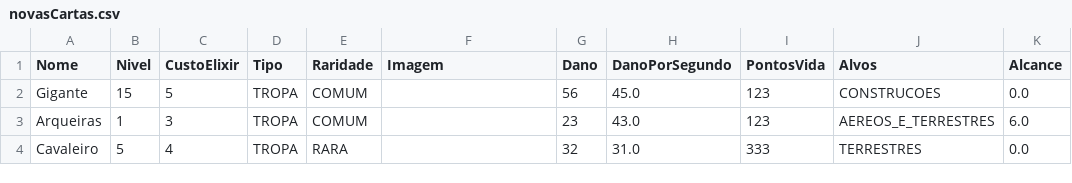
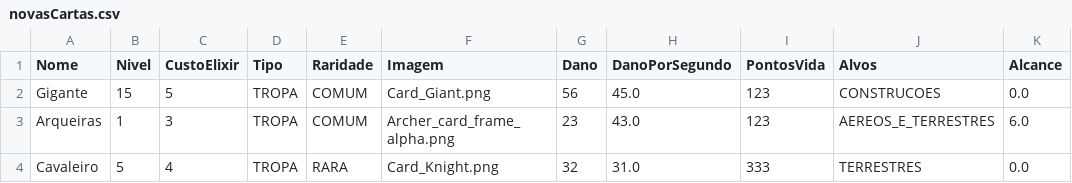
Before and after one commit to skyzita/ClashCards, a CSV file: src/main/resources/data/novasCartas.csv, drawn as a sheet; only a part is shown; the diff names each change by its address in the sheet, - before the commit and + after, or states it on an @@ line.

Commit message:
Add image support for cards and enhance UI
Introduces image handling for cards, including loading, saving, and editing card images. Updates the CSV format to include image filenames, adds image display in the UI, and provides functionality to select and update card images. Also adds new image files for sample cards.

```diff
--- a/src/main/resources/data/novasCartas.csv
+++ b/src/main/resources/data/novasCartas.csv
-F2 (Imagem): (empty)
+F2 (Imagem): Card_Giant.png
-F3 (Imagem): (empty)
+F3 (Imagem): Archer_card_frame_alpha.png
-F4 (Imagem): (empty)
+F4 (Imagem): Card_Knight.png
```
Also changed, not shown: 6 other files.
